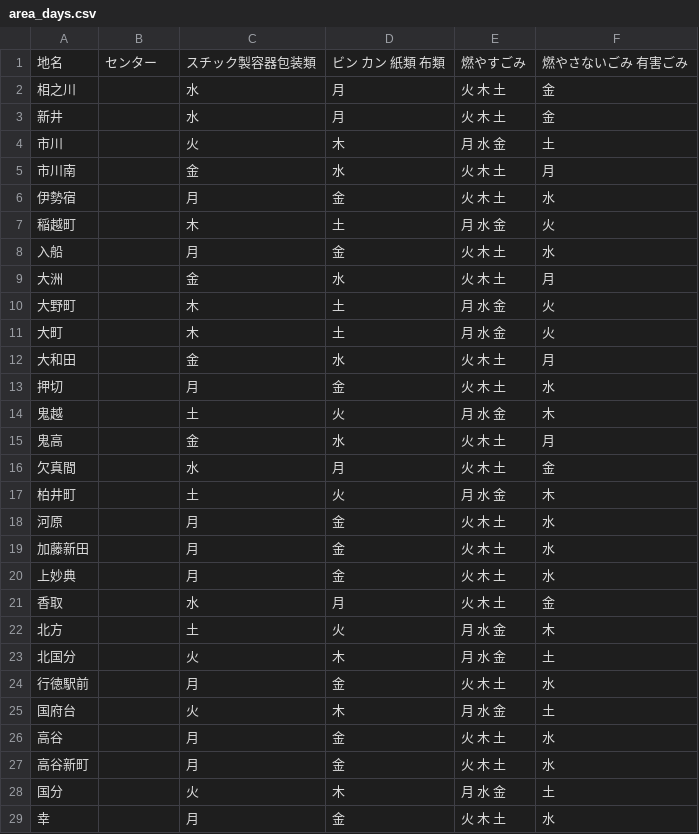
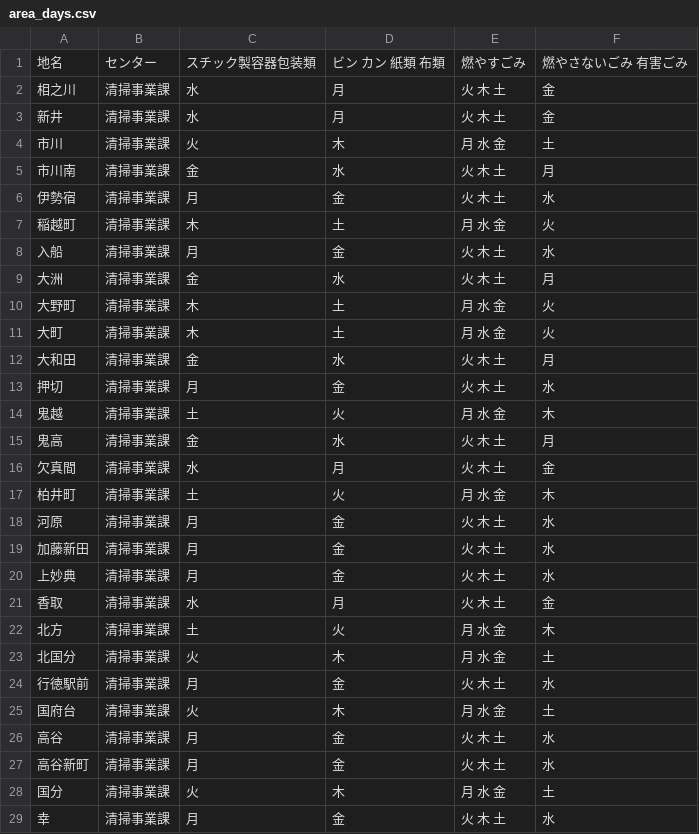
Before and after one commit to fumi/5374, a CSV file: data/area_days.csv, drawn as a sheet; only a part is shown; the diff covers the shown part only.

```diff
--- a/data/area_days.csv
+++ b/data/area_days.csv
@@ -1,29 +1,29 @@
 地名,センター,スチック製容器包装類,ビン カン 紙類 布類,燃やすごみ,燃やさないごみ 有害ごみ
-相之川,,水,月,火 木 土,金
-新井,,水,月,火 木 土,金
-市川,,火,木,月 水 金,土
-市川南,,金,水,火 木 土,月
-伊勢宿,,月,金,火 木 土,水
-稲越町,,木,土,月 水 金,火
-入船,,月,金,火 木 土,水
-大洲,,金,水,火 木 土,月
-大野町,,木,土,月 水 金,火
-大町,,木,土,月 水 金,火
-大和田,,金,水,火 木 土,月
-押切,,月,金,火 木 土,水
-鬼越,,土,火,月 水 金,木
-鬼高,,金,水,火 木 土,月
-欠真間,,水,月,火 木 土,金
-柏井町,,土,火,月 水 金,木
-河原,,月,金,火 木 土,水
-加藤新田,,月,金,火 木 土,水
-上妙典,,月,金,火 木 土,水
-香取,,水,月,火 木 土,金
-北方,,土,火,月 水 金,木
-北国分,,火,木,月 水 金,土
-行徳駅前,,月,金,火 木 土,水
-国府台,,火,木,月 水 金,土
-高谷,,月,金,火 木 土,水
-高谷新町,,月,金,火 木 土,水
-国分,,火,木,月 水 金,土
-幸,,月,金,火 木 土,水
+相之川,清掃事業課,水,月,火 木 土,金
+新井,清掃事業課,水,月,火 木 土,金
+市川,清掃事業課,火,木,月 水 金,土
+市川南,清掃事業課,金,水,火 木 土,月
+伊勢宿,清掃事業課,月,金,火 木 土,水
+稲越町,清掃事業課,木,土,月 水 金,火
+入船,清掃事業課,月,金,火 木 土,水
+大洲,清掃事業課,金,水,火 木 土,月
+大野町,清掃事業課,木,土,月 水 金,火
+大町,清掃事業課,木,土,月 水 金,火
+大和田,清掃事業課,金,水,火 木 土,月
+押切,清掃事業課,月,金,火 木 土,水
+鬼越,清掃事業課,土,火,月 水 金,木
+鬼高,清掃事業課,金,水,火 木 土,月
+欠真間,清掃事業課,水,月,火 木 土,金
+柏井町,清掃事業課,土,火,月 水 金,木
+河原,清掃事業課,月,金,火 木 土,水
+加藤新田,清掃事業課,月,金,火 木 土,水
+上妙典,清掃事業課,月,金,火 木 土,水
+香取,清掃事業課,水,月,火 木 土,金
+北方,清掃事業課,土,火,月 水 金,木
+北国分,清掃事業課,火,木,月 水 金,土
+行徳駅前,清掃事業課,月,金,火 木 土,水
+国府台,清掃事業課,火,木,月 水 金,土
+高谷,清掃事業課,月,金,火 木 土,水
+高谷新町,清掃事業課,月,金,火 木 土,水
+国分,清掃事業課,火,木,月 水 金,土
+幸,清掃事業課,月,金,火 木 土,水
```
Also changed, not shown: 50 edited cells elsewhere in this file, 1 other file.
